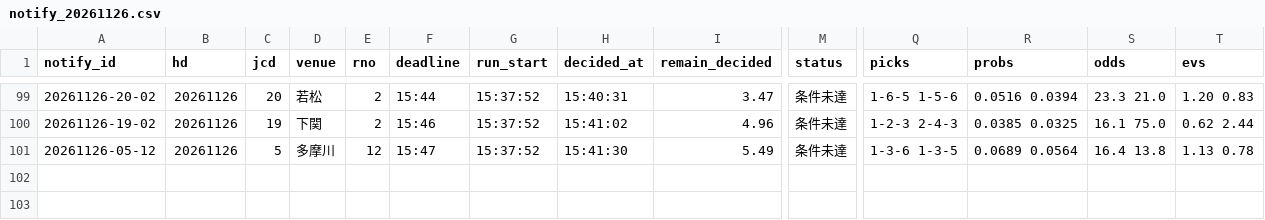
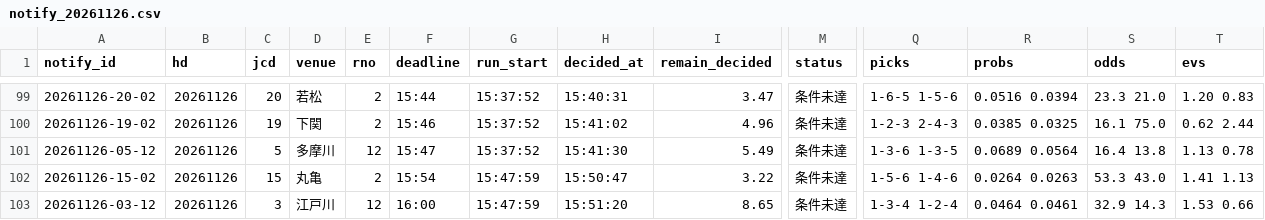
Before and after one commit to pocha2525/boatrace-ai, a CSV file: logs/notify_20261126.csv, drawn as a sheet; only a part is shown, gaps mark what is left out; rows hold the shown columns only; the diff names each change by its address in the sheet, - before the commit and + after, or states it on an @@ line.

```diff
--- a/logs/notify_20261126.csv
+++ b/logs/notify_20261126.csv
+row 102: 20261126-15-02 | 20261126 | 15 | 丸亀 | 2 | 15:54 | 15:47:59 | 15:50:47 | 3.22 | 条件未達 | 1-5-6 1-4-6 | 0.0264 0.0263 | 53.3 43.0 | 1.41 1.13
+row 103: 20261126-03-12 | 20261126 | 3 | 江戸川 | 12 | 16:00 | 15:47:59 | 15:51:20 | 8.65 | 条件未達 | 1-3-4 1-2-4 | 0.0464 0.0461 | 32.9 14.3 | 1.53 0.66
```
Also changed, not shown: logs/20261126.csv, logs/results_20261126.csv.
